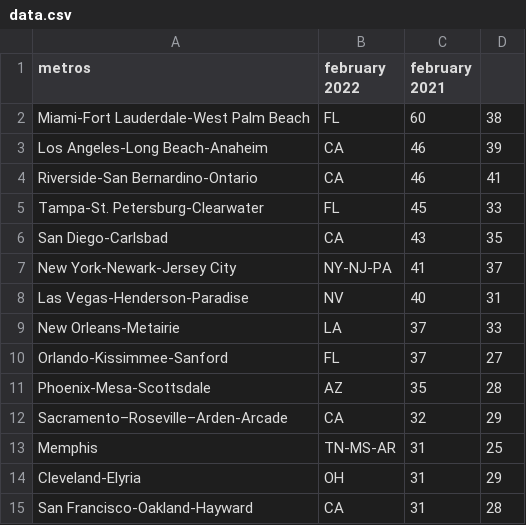
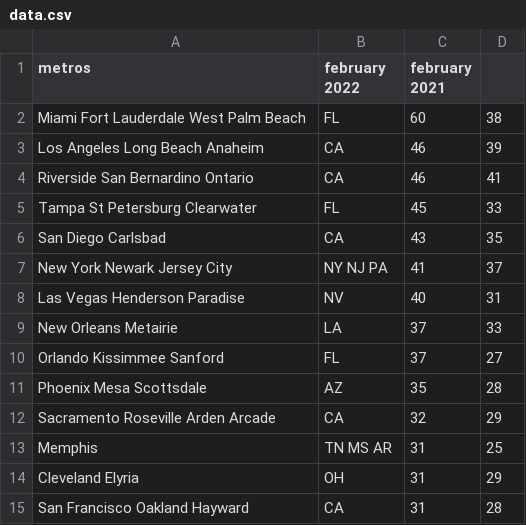
Before and after one commit to Krolina97/Highcharts-, a CSV file: data.csv, drawn as a sheet.

Commit message:
Update data.csv

```diff
--- a/data.csv
+++ b/data.csv
@@ -1,15 +1,15 @@
 metros,february 2022,february 2021
-Miami-Fort Lauderdale-West Palm Beach, FL,60,38
-Los Angeles-Long Beach-Anaheim, CA,46,39
-Riverside-San Bernardino-Ontario, CA,46,41
-Tampa-St. Petersburg-Clearwater, FL,45,33
-San Diego-Carlsbad, CA,43,35
-New York-Newark-Jersey City, NY-NJ-PA,41,37
-Las Vegas-Henderson-Paradise, NV,40,31
-New Orleans-Metairie, LA,37,33
-Orlando-Kissimmee-Sanford, FL,37,27
-Phoenix-Mesa-Scottsdale, AZ,35,28
-Sacramento–Roseville–Arden-Arcade, CA,32,29
-Memphis, TN-MS-AR,31,25
-Cleveland-Elyria, OH,31,29
-San Francisco-Oakland-Hayward, CA,31,28
+Miami Fort Lauderdale West Palm Beach, FL,60,38
+Los Angeles Long Beach Anaheim, CA,46,39
+Riverside San Bernardino Ontario, CA,46,41
+Tampa St Petersburg Clearwater, FL,45,33
+San Diego Carlsbad, CA,43,35
+New York Newark Jersey City, NY NJ PA,41,37
+Las Vegas Henderson Paradise, NV,40,31
+New Orleans Metairie, LA,37,33
+Orlando Kissimmee Sanford, FL,37,27
+Phoenix Mesa Scottsdale, AZ,35,28
+Sacramento Roseville Arden Arcade, CA,32,29
+Memphis, TN MS AR,31,25
+Cleveland Elyria, OH,31,29
+San Francisco Oakland Hayward, CA,31,28
```
